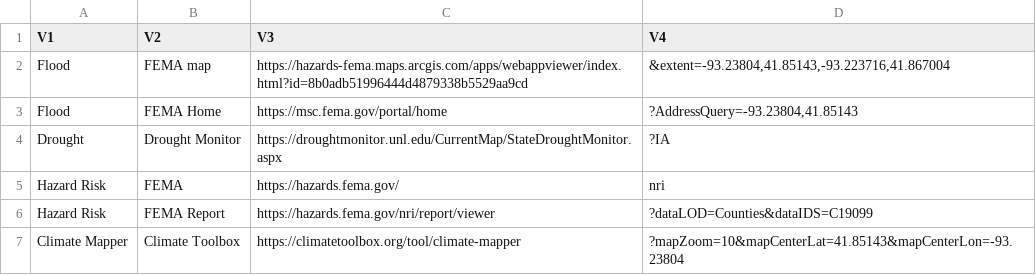
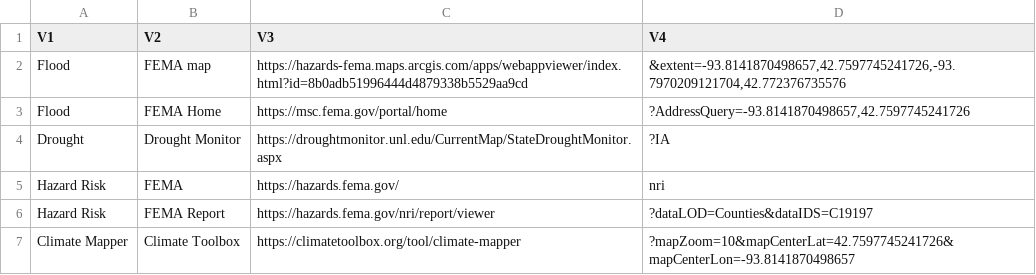
Before and after one commit to DSPG-2022/Farmer-Asset-Mapping, a CSV file: Data Exploration/Web Projects/TestPHP/hzrdLinks.csv, drawn as a sheet.

```diff
--- a/Data Exploration/Web Projects/TestPHP/hzrdLinks.csv
+++ b/Data Exploration/Web Projects/TestPHP/hzrdLinks.csv
@@ -1,7 +1,7 @@
 "V1","V2","V3","V4"
-"Flood ","FEMA map","https://hazards-fema.maps.arcgis.com/apps/webappviewer/index.html?id=8b0adb51996444d4879338b5529aa9cd","&extent=-93.23804,41.85143,-93.223716,41.867004"
-"Flood ","FEMA Home","https://msc.fema.gov/portal/home","?AddressQuery=-93.23804,41.85143"
+"Flood ","FEMA map","https://hazards-fema.maps.arcgis.com/apps/webappviewer/index.html?id=8b0adb51996444d4879338b5529aa9cd","&extent=-93.8141870498657,42.7597745241726,-93.7970209121704,42.772376735576"
+"Flood ","FEMA Home","https://msc.fema.gov/portal/home","?AddressQuery=-93.8141870498657,42.7597745241726"
 "Drought","Drought Monitor","https://droughtmonitor.unl.edu/CurrentMap/StateDroughtMonitor.aspx","?IA"
 "Hazard Risk","FEMA","https://hazards.fema.gov/","nri"
-"Hazard Risk","FEMA Report","https://hazards.fema.gov/nri/report/viewer","?dataLOD=Counties&dataIDS=C19099"
-"Climate Mapper","Climate Toolbox","https://climatetoolbox.org/tool/climate-mapper","?mapZoom=10&mapCenterLat=41.85143&mapCenterLon=-93.23804"
+"Hazard Risk","FEMA Report","https://hazards.fema.gov/nri/report/viewer","?dataLOD=Counties&dataIDS=C19197"
+"Climate Mapper","Climate Toolbox","https://climatetoolbox.org/tool/climate-mapper","?mapZoom=10&mapCenterLat=42.7597745241726&mapCenterLon=-93.8141870498657"
```
Also changed, not shown: Data Exploration/Web Projects/TestPHP/Output/Formatted_gdd.csv, Data Exploration/Web Projects/TestPHP/Output/aggClimData.csv, 5 other files.
